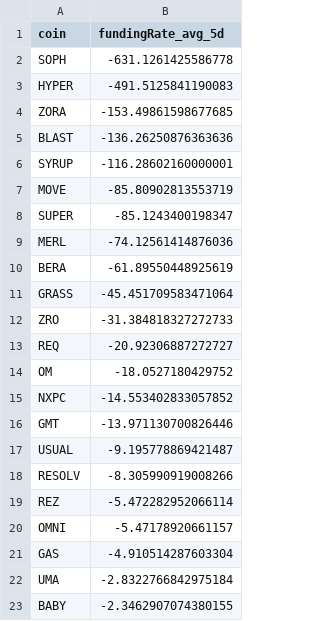
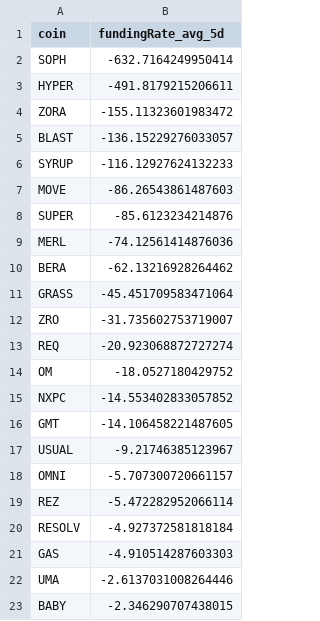
Before and after one commit to traders-ark/hyperliquid-carry-screener, a CSV file: funding_data_all_coins.csv, drawn as a sheet.

```diff
--- a/funding_data_all_coins.csv
+++ b/funding_data_all_coins.csv
@@ -1,23 +1,23 @@
 coin,fundingRate_avg_5d
-SOPH,-631.1261425586778
-HYPER,-491.5125841190083
-ZORA,-153.49861598677685
-BLAST,-136.26250876363636
-SYRUP,-116.28602160000001
-MOVE,-85.80902813553719
-SUPER,-85.1243400198347
+SOPH,-632.7164249950414
+HYPER,-491.8179215206611
+ZORA,-155.11323601983472
+BLAST,-136.15229276033057
+SYRUP,-116.12927624132233
+MOVE,-86.26543861487603
+SUPER,-85.6123234214876
 MERL,-74.12561414876036
-BERA,-61.89550448925619
+BERA,-62.13216928264462
 GRASS,-45.451709583471064
-ZRO,-31.384818327272733
-REQ,-20.92306887272727
+ZRO,-31.735602753719007
+REQ,-20.923068872727274
 OM,-18.0527180429752
 NXPC,-14.553402833057852
-GMT,-13.971130700826446
-USUAL,-9.195778869421487
-RESOLV,-8.305990919008266
+GMT,-14.106458221487605
+USUAL,-9.21746385123967
+OMNI,-5.707300720661157
 REZ,-5.472282952066114
-OMNI,-5.47178920661157
-GAS,-4.910514287603304
-UMA,-2.8322766842975184
-BABY,-2.3462907074380155
+RESOLV,-4.927372581818184
+GAS,-4.910514287603303
+UMA,-2.6137031008264446
+BABY,-2.346290707438015
```
Also changed, not shown: 1 other file.
